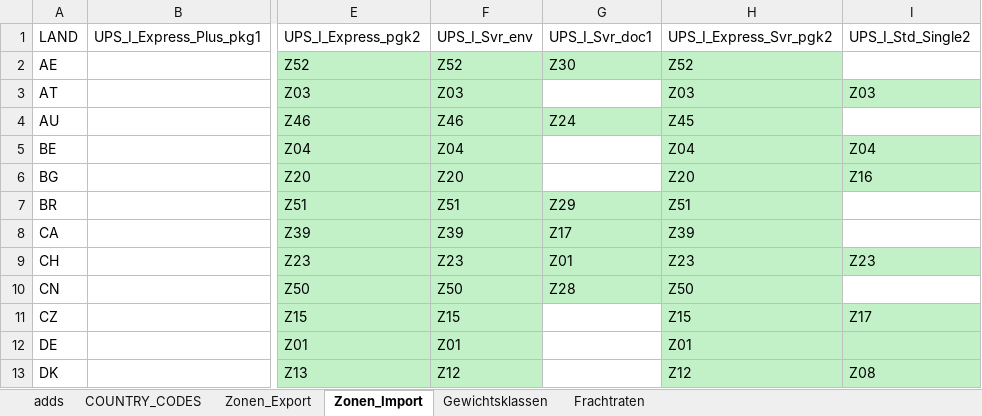
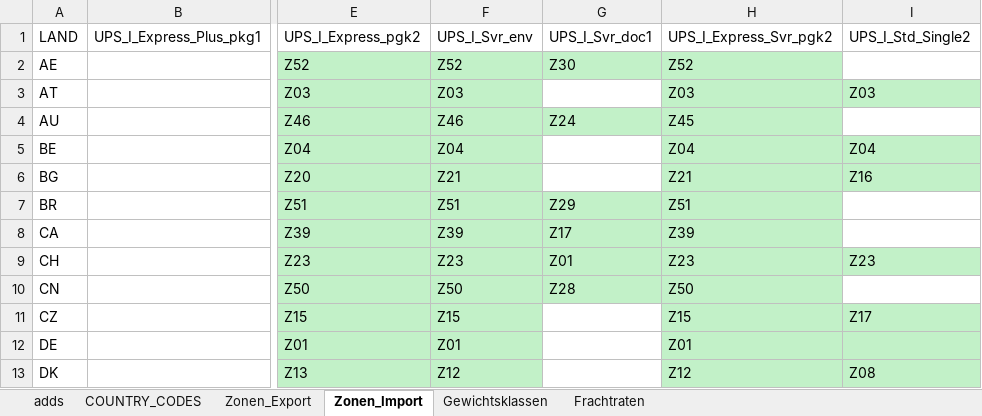
Before and after one commit to CKsehrcool/kep-frachtenrechner, an Excel workbook: 0493_Frachtenrechner_KEP_DATA.xlsx, sheet Zonen_Import, drawn as a sheet; only a part is shown, gaps mark what is left out; values as stored, in another font and other column widths than the file's, no borders; table styles not drawn; the diff names each change by its address in the sheet, - before the commit and + after, or states it on an @@ line.

```diff
--- a/0493_Frachtenrechner_KEP_DATA.xlsx (sheet Zonen_Import)
+++ b/0493_Frachtenrechner_KEP_DATA.xlsx (sheet Zonen_Import)
-F6: Z20
+F6: Z21
-H6: Z20
+H6: Z21
```
Also changed, not shown: sheet adds.
